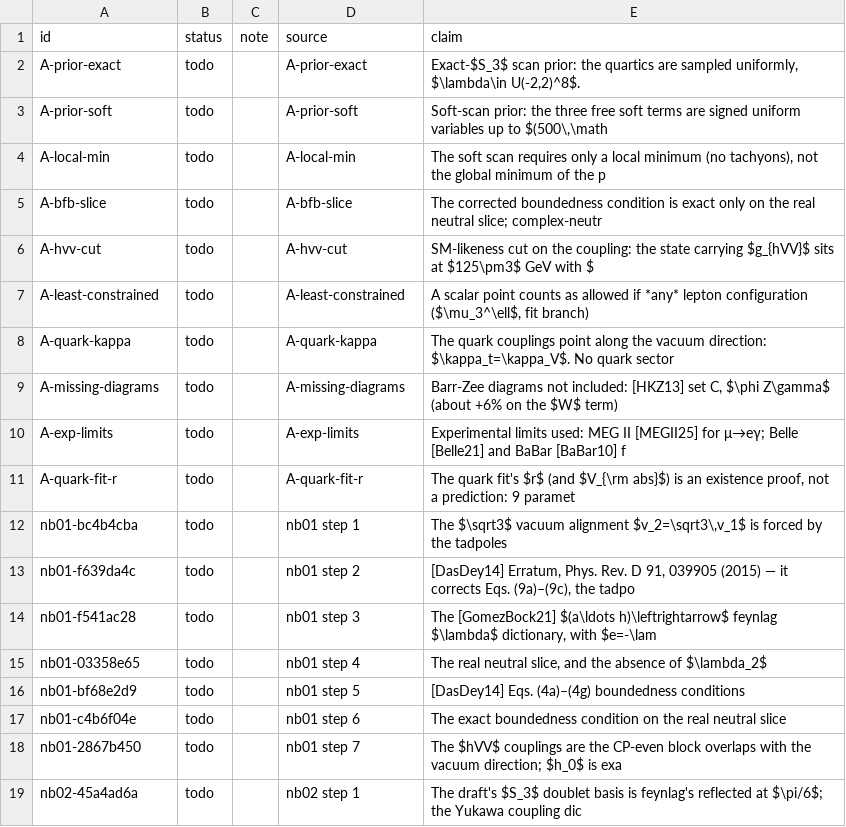
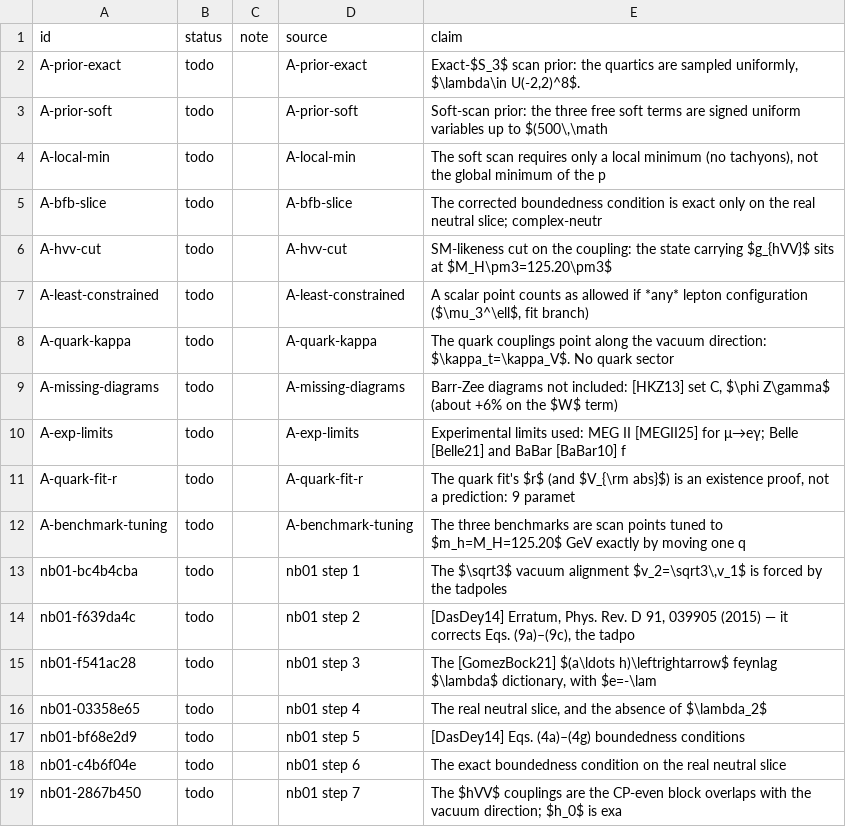
Before and after one commit to moiseszeleny/feynlag, a CSV file: research/thdm_s3/review_status.csv, drawn as a sheet; only a part is shown; the shorter side is filled out with more unchanged rows.

```diff
--- a/research/thdm_s3/review_status.csv
+++ b/research/thdm_s3/review_status.csv
@@ -5,3 +5,3 @@ A-local-min,todo,,A-local-min,"The soft scan requires only a local minimum (no t
 A-bfb-slice,todo,,A-bfb-slice,The corrected boundedness condition is exact only on the real neutral slice; complex-neutr
-A-hvv-cut,todo,,A-hvv-cut,SM-likeness cut on the coupling: the state carrying $g_{hVV}$ sits at $125\pm3$ GeV with $
+A-hvv-cut,todo,,A-hvv-cut,SM-likeness cut on the coupling: the state carrying $g_{hVV}$ sits at $M_H\pm3=125.20\pm3$
 A-least-constrained,todo,,A-least-constrained,"A scalar point counts as allowed if *any* lepton configuration ($\mu_3^\ell$, fit branch) "
@@ -11,2 +11,3 @@ A-exp-limits,todo,,A-exp-limits,Experimental limits used: MEG II [MEGII25] for
 A-quark-fit-r,todo,,A-quark-fit-r,"The quark fit's $r$ (and $V_{\rm abs}$) is an existence proof, not a prediction: 9 paramet"
+A-benchmark-tuning,todo,,A-benchmark-tuning,The three benchmarks are scan points tuned to $m_h=M_H=125.20$ GeV exactly by moving one q
 nb01-bc4b4cba,todo,,nb01 step 1,"The $\sqrt3$ vacuum alignment $v_2=\sqrt3\,v_1$ is forced by the tadpoles"
```
Also changed, not shown: 34 other files.
